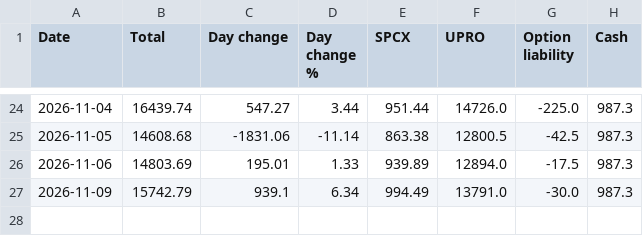
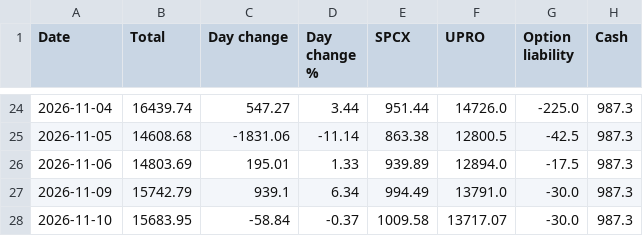
Before and after one commit to AT4Engineer/pq-22e56fd9, a CSV file: data/history.csv, drawn as a sheet; only a part is shown, gaps mark what is left out; the diff names each change by its address in the sheet, - before the commit and + after, or states it on an @@ line.

```diff
--- a/data/history.csv
+++ b/data/history.csv
+row 28: 2026-11-10 | 15683.95 | -58.84 | -0.37 | 1009.58 | 13717.07 | -30.0 | 987.3
```
Also changed, not shown: data/current.csv, data/roll.csv, 14 other files.
